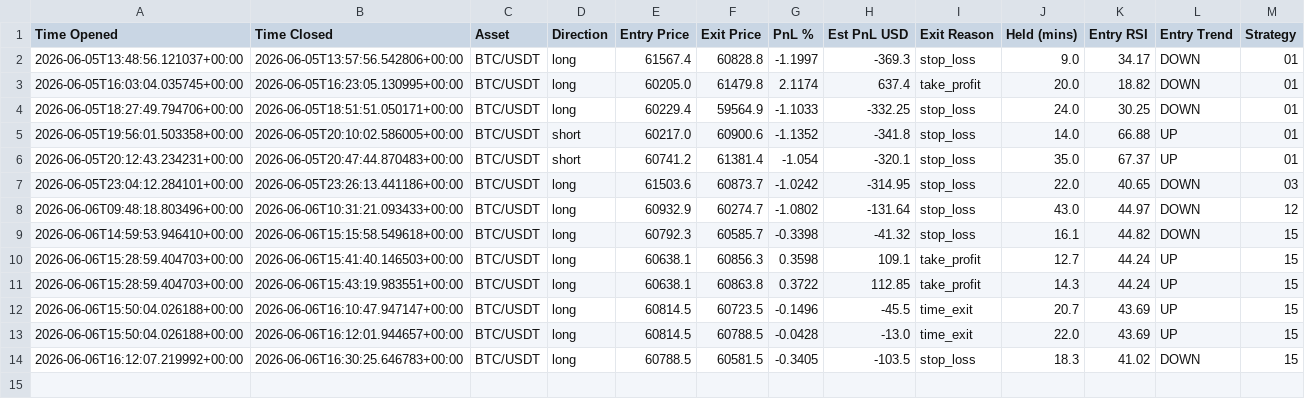
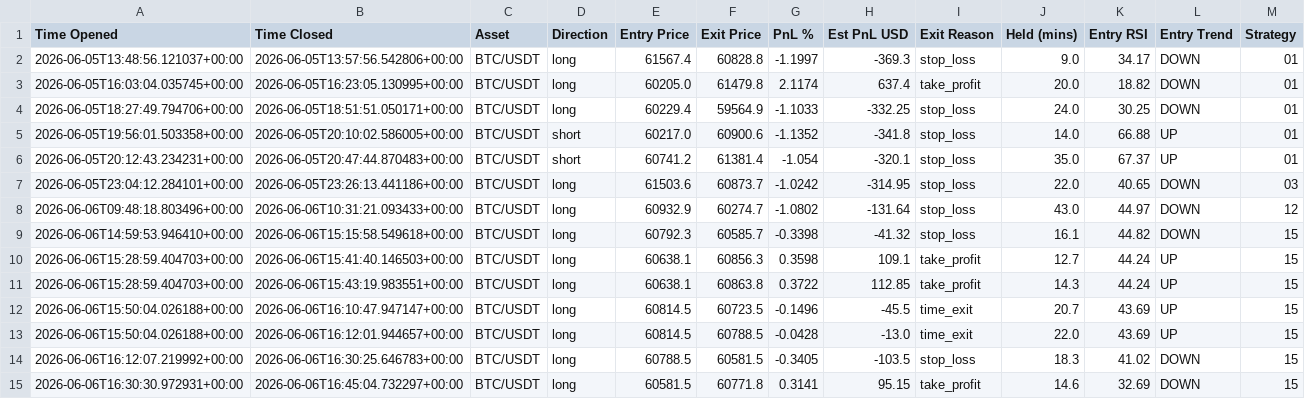
Before and after one commit to jm909/hermes-trading, a CSV file: state/trades.csv, drawn as a sheet.

Commit message:
worker: update trades.csv

```diff
--- a/state/trades.csv
+++ b/state/trades.csv
@@ -14 +14,2 @@ Time Opened,Time Closed,Asset,Direction,Entry Price,Exit Price,PnL %,Est PnL USD
 2026-06-06T16:12:07.219992+00:00,2026-06-06T16:30:25.646783+00:00,BTC/USDT,long,60788.5,60581.5,-0.3405,-103.5,stop_loss,18.3,41.02,DOWN,15
+2026-06-06T16:30:30.972931+00:00,2026-06-06T16:45:04.732297+00:00,BTC/USDT,long,60581.5,60771.8,0.3141,95.15,take_profit,14.6,32.69,DOWN,15
```
